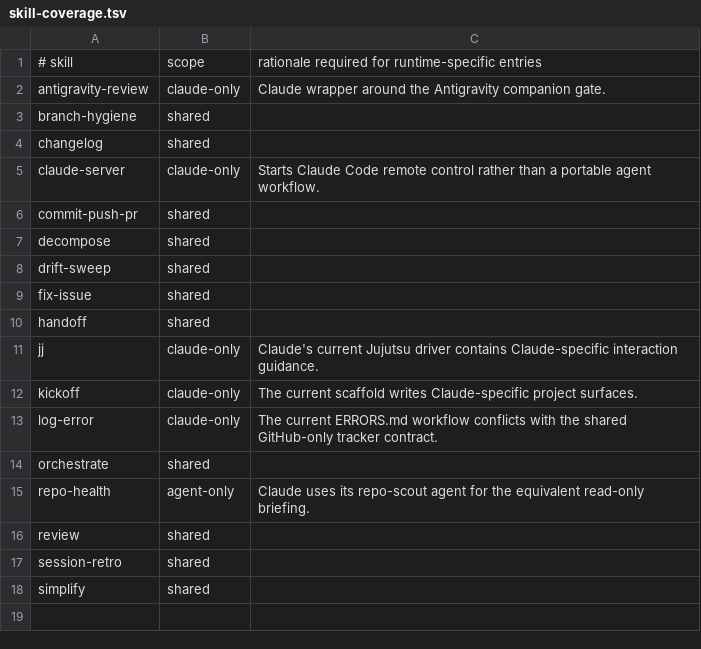
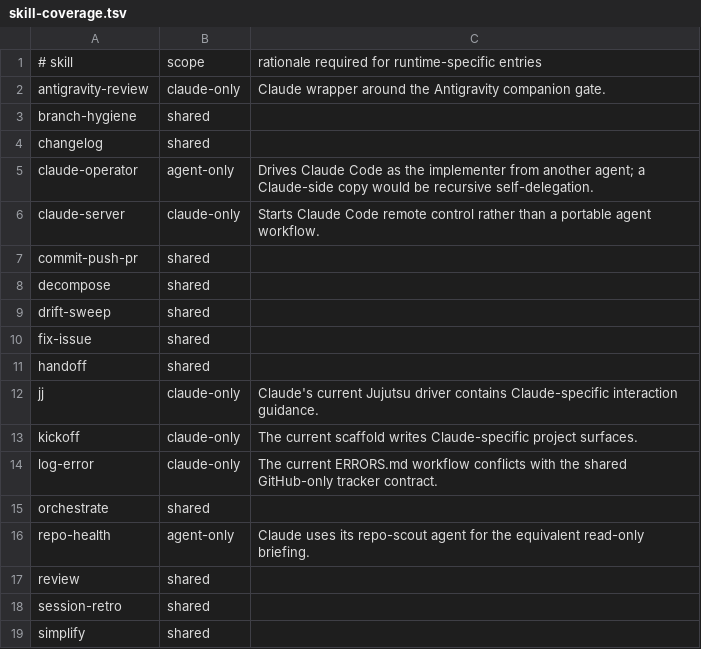
Before and after one commit to jckeen/dotfiles, a TSV file: agents/skill-coverage.tsv, drawn as a sheet.

```diff
--- a/agents/skill-coverage.tsv
+++ b/agents/skill-coverage.tsv
@@ -4,2 +4,3 @@ branch-hygiene	shared
 changelog	shared
+claude-operator	agent-only	Drives Claude Code as the implementer from another agent; a Claude-side copy would be recursive self-delegation.
 claude-server	claude-only	Starts Claude Code remote control rather than a portable agent workflow.
```
Also changed, not shown: 10 other files.
